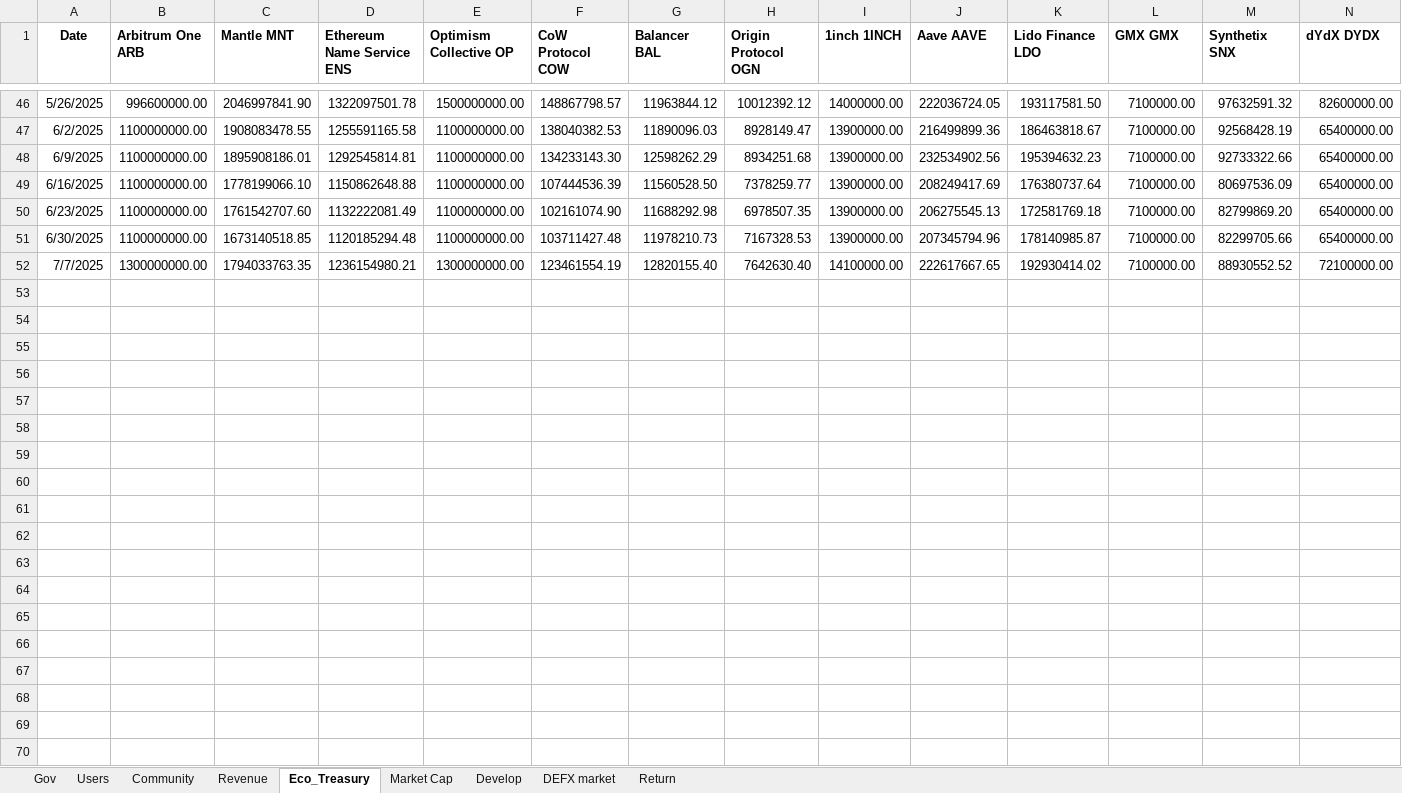
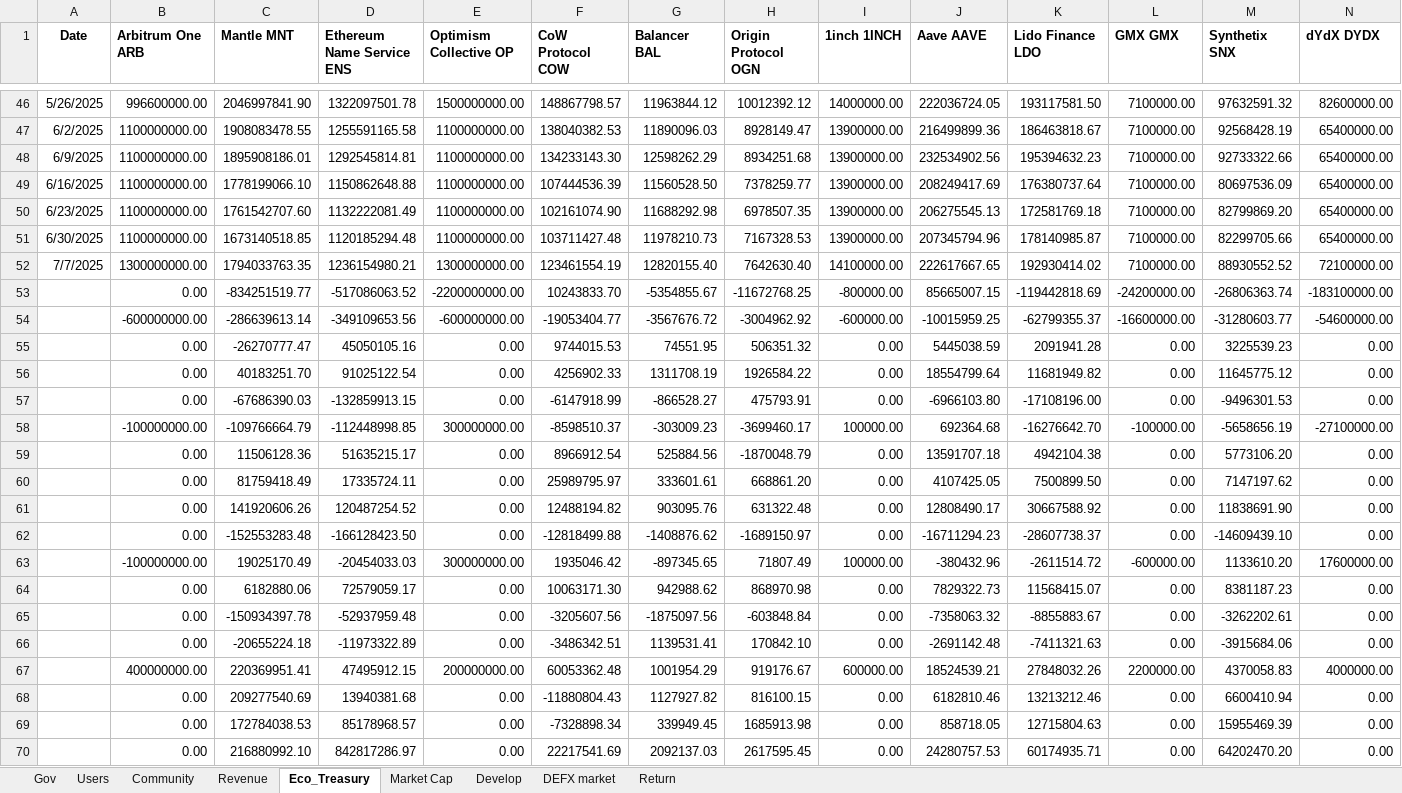
Before and after one commit to Vsourire/Zhengyu-Chen, an Excel workbook: datasheet.v3.xlsx, sheet Eco_Treasury, drawn as a sheet; only a part is shown, gaps mark what is left out; values as stored, in another font and other column widths than the file's, no borders; rows hold the shown columns only; the diff covers the shown part only; the diff names each change by its address in the sheet, - before the commit and + after, or states it on an @@ line.

```diff
--- a/datasheet.v3.xlsx (sheet Eco_Treasury)
+++ b/datasheet.v3.xlsx (sheet Eco_Treasury)
+row 53:  | 0.00 | -834251519.77 | -517086063.52 | -2200000000.00 | 10243833.70 | -5354855.67 | -11672768.25 | -800000.00 | 85665007.15 | -119442818.69 | -24200000.00 | -26806363.74 | -183100000.00
+row 54:  | -600000000.00 | -286639613.14 | -349109653.56 | -600000000.00 | -19053404.77 | -3567676.72 | -3004962.92 | -600000.00 | -10015959.25 | -62799355.37 | -16600000.00 | -31280603.77 | -54600000.00
+row 55:  | 0.00 | -26270777.47 | 45050105.16 | 0.00 | 9744015.53 | 74551.95 | 506351.32 | 0.00 | 5445038.59 | 2091941.28 | 0.00 | 3225539.23 | 0.00
+row 56:  | 0.00 | 40183251.70 | 91025122.54 | 0.00 | 4256902.33 | 1311708.19 | 1926584.22 | 0.00 | 18554799.64 | 11681949.82 | 0.00 | 11645775.12 | 0.00
+row 57:  | 0.00 | -67686390.03 | -132859913.15 | 0.00 | -6147918.99 | -866528.27 | 475793.91 | 0.00 | -6966103.80 | -17108196.00 | 0.00 | -9496301.53 | 0.00
+row 58:  | -100000000.00 | -109766664.79 | -112448998.85 | 300000000.00 | -8598510.37 | -303009.23 | -3699460.17 | 100000.00 | 692364.68 | -16276642.70 | -100000.00 | -5658656.19 | -27100000.00
+row 59:  | 0.00 | 11506128.36 | 51635215.17 | 0.00 | 8966912.54 | 525884.56 | -1870048.79 | 0.00 | 13591707.18 | 4942104.38 | 0.00 | 5773106.20 | 0.00
+row 60:  | 0.00 | 81759418.49 | 17335724.11 | 0.00 | 25989795.97 | 333601.61 | 668861.20 | 0.00 | 4107425.05 | 7500899.50 | 0.00 | 7147197.62 | 0.00
+row 61:  | 0.00 | 141920606.26 | 120487254.52 | 0.00 | 12488194.82 | 903095.76 | 631322.48 | 0.00 | 12808490.17 | 30667588.92 | 0.00 | 11838691.90 | 0.00
+row 62:  | 0.00 | -152553283.48 | -166128423.50 | 0.00 | -12818499.88 | -1408876.62 | -1689150.97 | 0.00 | -16711294.23 | -28607738.37 | 0.00 | -14609439.10 | 0.00
+row 63:  | -100000000.00 | 19025170.49 | -20454033.03 | 300000000.00 | 1935046.42 | -897345.65 | 71807.49 | 100000.00 | -380432.96 | -2611514.72 | -600000.00 | 1133610.20 | 17600000.00
+row 64:  | 0.00 | 6182880.06 | 72579059.17 | 0.00 | 10063171.30 | 942988.62 | 868970.98 | 0.00 | 7829322.73 | 11568415.07 | 0.00 | 8381187.23 | 0.00
+row 65:  | 0.00 | -150934397.78 | -52937959.48 | 0.00 | -3205607.56 | -1875097.56 | -603848.84 | 0.00 | -7358063.32 | -8855883.67 | 0.00 | -3262202.61 | 0.00
+row 66:  | 0.00 | -20655224.18 | -11973322.89 | 0.00 | -3486342.51 | 1139531.41 | 170842.10 | 0.00 | -2691142.48 | -7411321.63 | 0.00 | -3915684.06 | 0.00
+row 67:  | 400000000.00 | 220369951.41 | 47495912.15 | 200000000.00 | 60053362.48 | 1001954.29 | 919176.67 | 600000.00 | 18524539.21 | 27848032.26 | 2200000.00 | 4370058.83 | 4000000.00
+row 68:  | 0.00 | 209277540.69 | 13940381.68 | 0.00 | -11880804.43 | 1127927.82 | 816100.15 | 0.00 | 6182810.46 | 13213212.46 | 0.00 | 6600410.94 | 0.00
+row 69:  | 0.00 | 172784038.53 | 85178968.57 | 0.00 | -7328898.34 | 339949.45 | 1685913.98 | 0.00 | 858718.05 | 12715804.63 | 0.00 | 15955469.39 | 0.00
+row 70:  | 0.00 | 216880992.10 | 842817286.97 | 0.00 | 22217541.69 | 2092137.03 | 2617595.45 | 0.00 | 24280757.53 | 60174935.71 | 0.00 | 64202470.20 | 0.00
```
Also changed, not shown: 33 added rows and 5 edited cells elsewhere in this sheet, Single DAO Result/1INCH results_output.xlsx, Single DAO Result/GMX results_output.xlsx, 4 other files.
